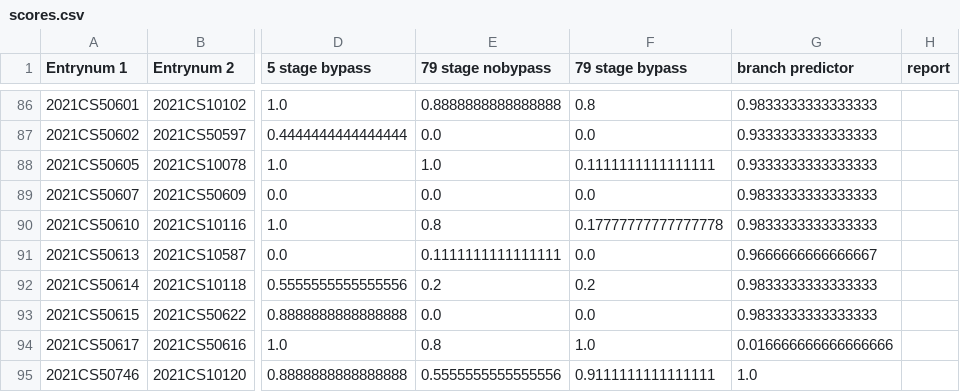
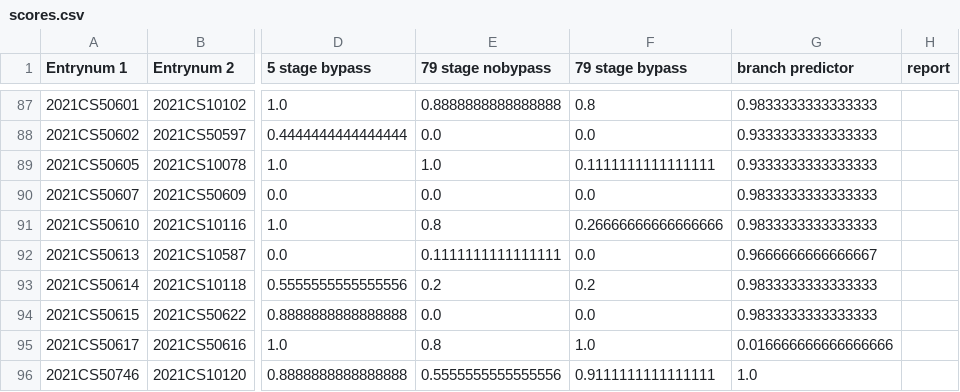
Before and after one commit to 5ayam5/COL216_A2_autograder, a CSV file: results/post_processing/scores.csv, drawn as a sheet; only a part is shown, gaps mark what is left out; addresses are those after the commit; the diff covers the shown part only; the diff names each change by its address in the sheet, - before the commit and + after, or states it on an @@ line.

```diff
--- a/results/post_processing/scores.csv
+++ b/results/post_processing/scores.csv
-F91 (79 stage bypass): 0.17777777777777778
+F91 (79 stage bypass): 0.26666666666666666
```
Also changed, not shown: 1 added row and 6 edited cells elsewhere in this file, resubmissions.csv, results/branch_predictor_csvs/branchtrace.txt.csv, 37 other files.
